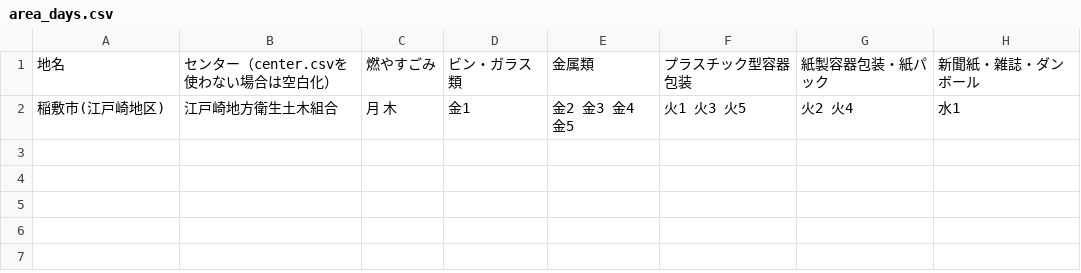
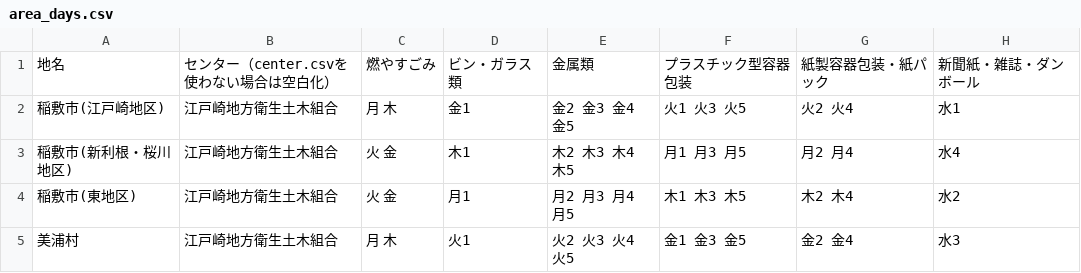
Before and after one commit to shinshin86/5374, a CSV file: data/area_days.csv, drawn as a sheet; the diff names each change by its address in the sheet, - before the commit and + after, or states it on an @@ line.

Commit message:
"gh-pages"ブランチよりMerge >> 稲敷市全地区と美浦村のデータを追加

```diff
--- a/data/area_days.csv
+++ b/data/area_days.csv
+row 3: 稲敷市(新利根・桜川地区) | 江戸崎地方衛生土木組合 | 火 金 | 木1 | 木2 木3 木4 木5 | 月1 月3 月5 | 月2 月4 | 水4
+row 4: 稲敷市(東地区) | 江戸崎地方衛生土木組合 | 火 金 | 月1 | 月2 月3 月4 月5 | 木1 木3 木5 | 木2 木4 | 水2
+row 5: 美浦村 | 江戸崎地方衛生土木組合 | 月 木 | 火1 | 火2 火3 火4 火5 | 金1 金3 金5 | 金2 金4 | 水3
```
